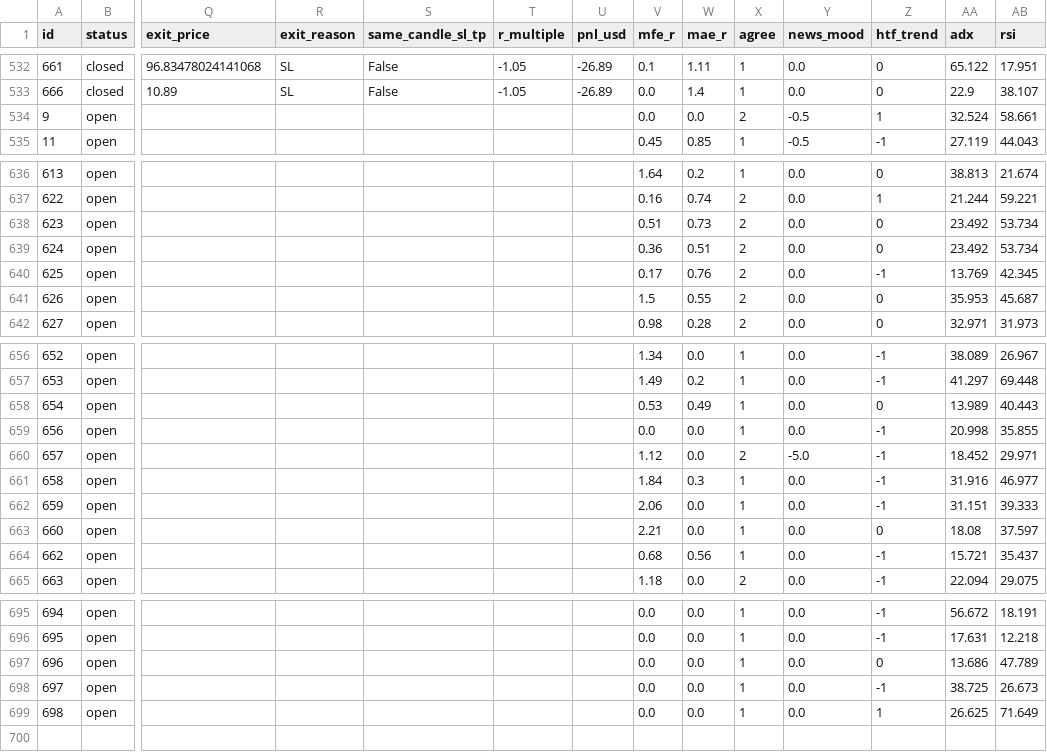
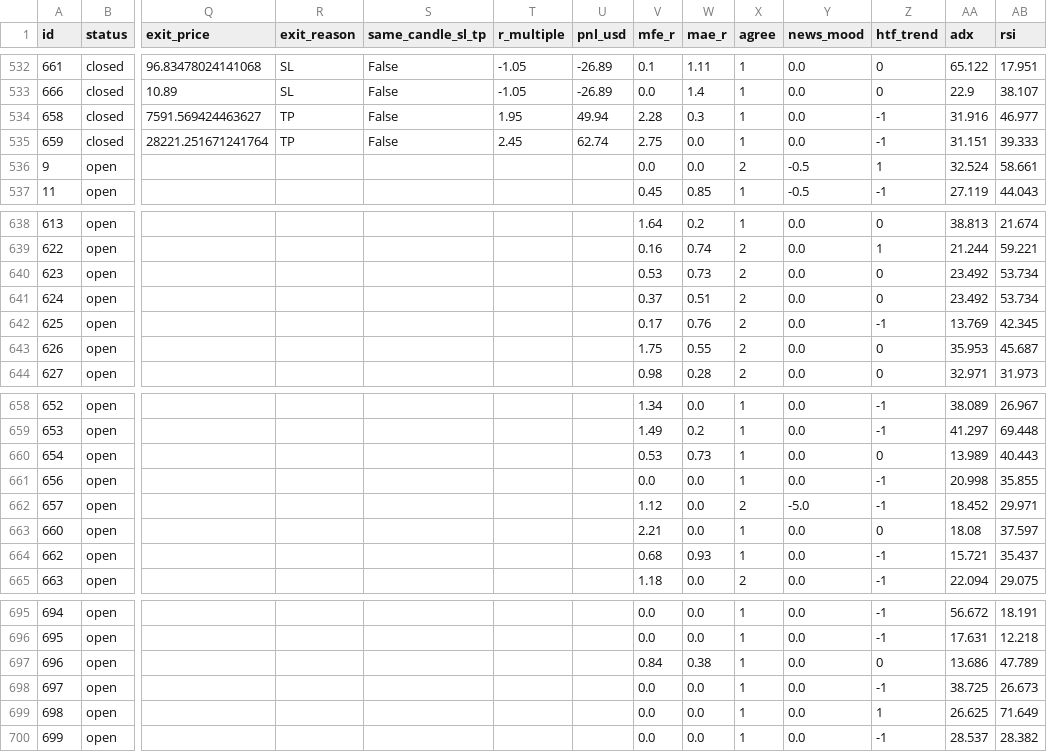
Before and after one commit to zeesshhhh/HHz, a CSV file: docs/paper_log.csv, drawn as a sheet; only a part is shown, gaps mark what is left out; removed rows and columns are numbered as before the commit, all else as after; rows hold the shown columns only; the diff covers the shown part only; the diff names each change by its address in the sheet, - before the commit and + after, or states it on an @@ line.

```diff
--- a/docs/paper_log.csv
+++ b/docs/paper_log.csv
+row 534: 658 | closed | 7591.569424463627 | TP | False | 1.95 | 49.94 | 2.28 | 0.3 | 1 | 0.0 | -1 | 31.916 | 46.977
+row 535: 659 | closed | 28221.251671241764 | TP | False | 2.45 | 62.74 | 2.75 | 0.0 | 1 | 0.0 | -1 | 31.151 | 39.333
-V640 (mfe_r): 0.51
+V640 (mfe_r): 0.53
-V641 (mfe_r): 0.36
+V641 (mfe_r): 0.37
-V643 (mfe_r): 1.5
+V643 (mfe_r): 1.75
-W660 (mae_r): 0.49
+W660 (mae_r): 0.73
-row 661: 658 | open |  |  |  |  |  | 1.84 | 0.3 | 1 | 0.0 | -1 | 31.916 | 46.977
-row 662: 659 | open |  |  |  |  |  | 2.06 | 0.0 | 1 | 0.0 | -1 | 31.151 | 39.333
-W664 (mae_r): 0.56
+W664 (mae_r): 0.93
-V697 (mfe_r): 0.0
+V697 (mfe_r): 0.84
-W697 (mae_r): 0.0
+W697 (mae_r): 0.38
+row 700: 699 | open |  |  |  |  |  | 0.0 | 0.0 | 1 | 0.0 | -1 | 28.537 | 28.382
```
Also changed, not shown: 7 edited cells elsewhere in this file, 2 other files.
